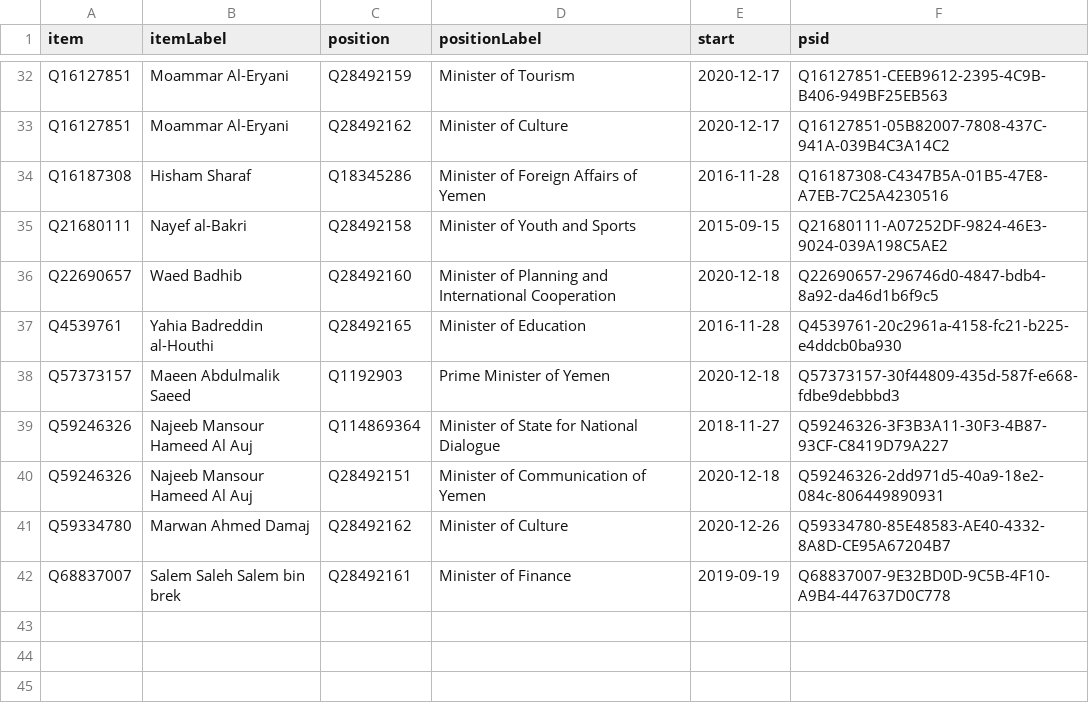
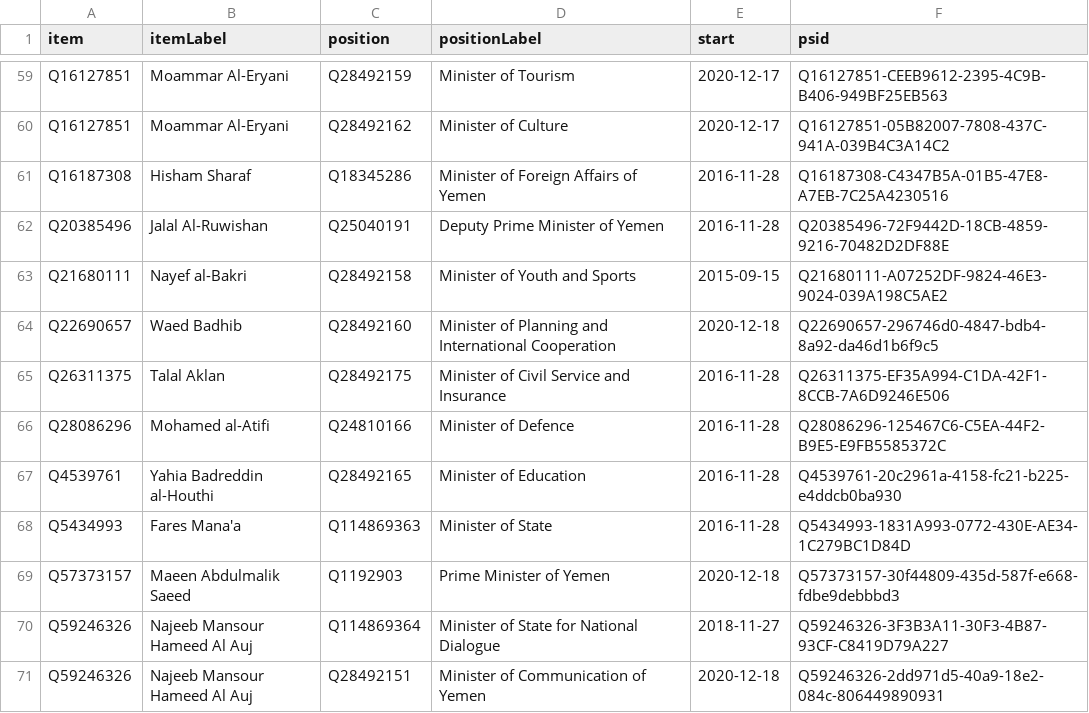
Before and after one commit to every-politician-scrapers/yemen, a CSV file: wikidata/results/current-cabinet.csv, drawn as a sheet; only a part is shown, gaps mark what is left out; the shorter side is filled out with more unchanged rows; the diff covers the shown part only.

```diff
--- a/wikidata/results/current-cabinet.csv
+++ b/wikidata/results/current-cabinet.csv
@@ -34,5 +61,9 @@ Q16127851,Moammar Al-Eryani,Q28492162,Minister of Culture,2020-12-17,Q16127851-0
 Q16187308,Hisham Sharaf,Q18345286,Minister of Foreign Affairs of Yemen,2016-11-28,Q16187308-C4347B5A-01B5-47E8-A7EB-7C25A4230516
+Q20385496,Jalal Al-Ruwishan,Q25040191,Deputy Prime Minister of Yemen,2016-11-28,Q20385496-72F9442D-18CB-4859-9216-70482D2DF88E
 Q21680111,Nayef al-Bakri,Q28492158,Minister of Youth and Sports,2015-09-15,Q21680111-A07252DF-9824-46E3-9024-039A198C5AE2
 Q22690657,Waed Badhib,Q28492160,Minister of Planning and International Cooperation,2020-12-18,Q22690657-296746d0-4847-bdb4-8a92-da46d1b6f9c5
+Q26311375,Talal Aklan,Q28492175,Minister of Civil Service and Insurance,2016-11-28,Q26311375-EF35A994-C1DA-42F1-8CCB-7A6D9246E506
+Q28086296,Mohamed al-Atifi,Q24810166,Minister of Defence,2016-11-28,Q28086296-125467C6-C5EA-44F2-B9E5-E9FB5585372C
 Q4539761,Yahia Badreddin al-Houthi,Q28492165,Minister of Education,2016-11-28,Q4539761-20c2961a-4158-fc21-b225-e4ddcb0ba930
+Q5434993,Fares Mana'a,Q114869363,Minister of State,2016-11-28,Q5434993-1831A993-0772-430E-AE34-1C279BC1D84D
 Q57373157,Maeen Abdulmalik Saeed,Q1192903,Prime Minister of Yemen,2020-12-18,Q57373157-30f44809-435d-587f-e668-fdbe9debbbd3
```
Also changed, not shown: 27 added rows elsewhere in this file.
